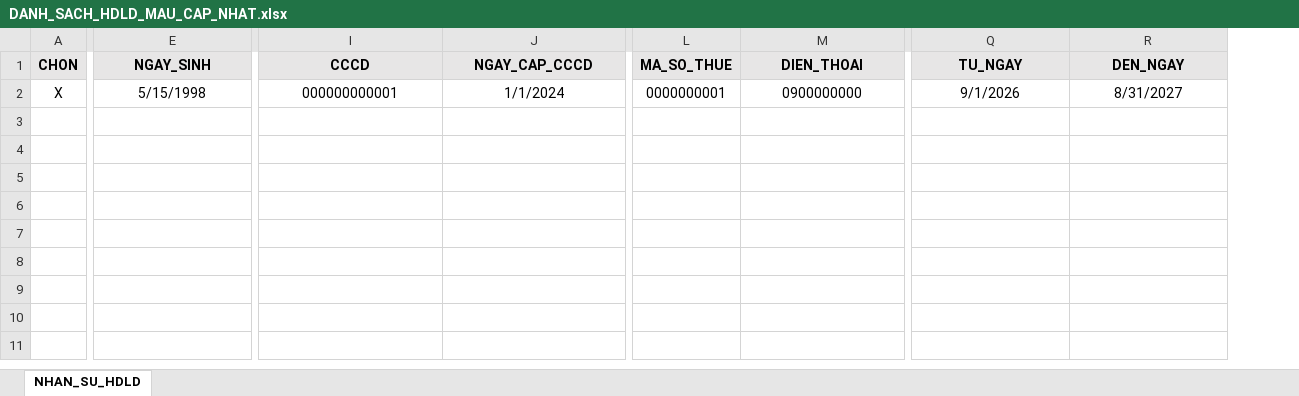
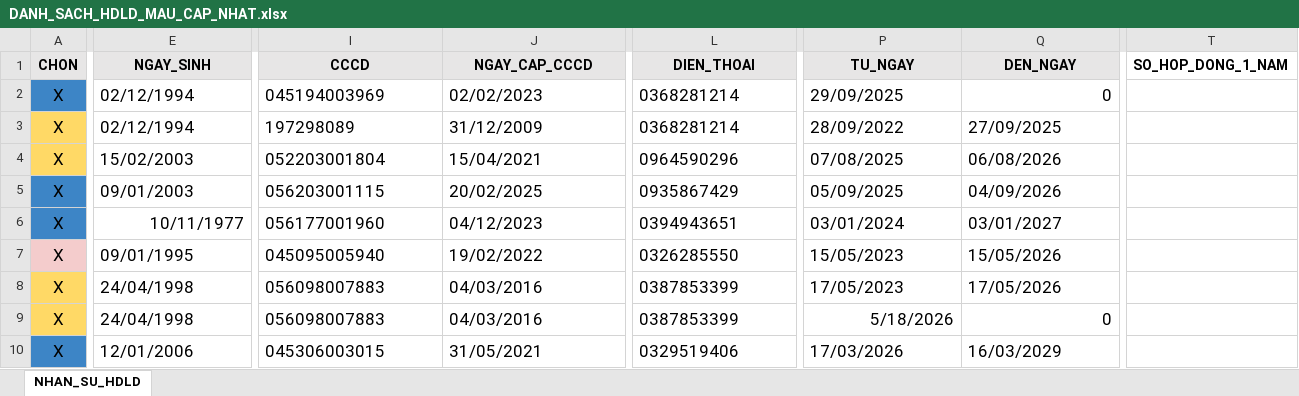
Before and after one commit to vucris/ToolHDLD, an Excel workbook: toolprint/DANH_SACH_HDLD_MAU_CAP_NHAT.xlsx, sheet NHAN_SU_HDLD, drawn as a sheet; only a part is shown, gaps mark what is left out; values as stored, in another font and other column widths than the file's, no borders; removed rows and columns are numbered as before the commit, all else as after; rows hold the shown columns only; the diff covers the shown part only; the diff names each change by its address in the sheet, - before the commit and + after, or states it on an @@ line.

```diff
--- a/toolprint/DANH_SACH_HDLD_MAU_CAP_NHAT.xlsx (sheet NHAN_SU_HDLD)
+++ b/toolprint/DANH_SACH_HDLD_MAU_CAP_NHAT.xlsx (sheet NHAN_SU_HDLD)
-column L (MA_SO_THUE), row 2: 0000000001
+column T (SO_HOP_DONG_1_NAM), empty
+row 2: X | 02/12/1994 | 045194003969 | 02/02/2023 | 0368281214 | 29/09/2025 | 0
+row 3: X | 02/12/1994 | 197298089 | 31/12/2009 | 0368281214 | 28/09/2022 | 27/09/2025
+row 4: X | 15/02/2003 | 052203001804 | 15/04/2021 | 0964590296 | 07/08/2025 | 06/08/2026
+row 5: X | 09/01/2003 | 056203001115 | 20/02/2025 | 0935867429 | 05/09/2025 | 04/09/2026
+row 6: X | 10/11/1977 | 056177001960 | 04/12/2023 | 0394943651 | 03/01/2024 | 03/01/2027
+row 7: X | 09/01/1995 | 045095005940 | 19/02/2022 | 0326285550 | 15/05/2023 | 15/05/2026
@@ A8:J8 text size: larger @@
-A8 fill: none
+A8 fill: #FFD966
-E8 (NGAY_SINH): 5/15/1998
+E8 (NGAY_SINH): 24/04/1998
-E8 alignment: center
+E8 alignment: left
-I8 (CCCD): 000000000001
+I8 (CCCD): 056098007883
-I8:J8 alignment: center
+I8:J8 alignment: left
-J8 (NGAY_CAP_CCCD): 1/1/2024
+J8 (NGAY_CAP_CCCD): 04/03/2016
-L8 (DIEN_THOAI): 0900000000
+L8 (DIEN_THOAI): 0387853399
@@ L8:Q8 text size: larger @@
-L8 alignment: center
+L8 alignment: left
-P8:Q8 alignment: center
+P8:Q8 alignment: left
-P8 (TU_NGAY): 9/1/2026
+P8 (TU_NGAY): 17/05/2023
-Q8 (DEN_NGAY): 8/31/2027
+Q8 (DEN_NGAY): 17/05/2026
+row 9: X | 24/04/1998 | 056098007883 | 04/03/2016 | 0387853399 | 5/18/2026 | 0
+row 10: X | 12/01/2006 | 045306003015 | 31/05/2021 | 0329519406 | 17/03/2026 | 16/03/2029
```
Also changed, not shown: 8 edited cells and cell formats elsewhere in this sheet, 6 other files.
